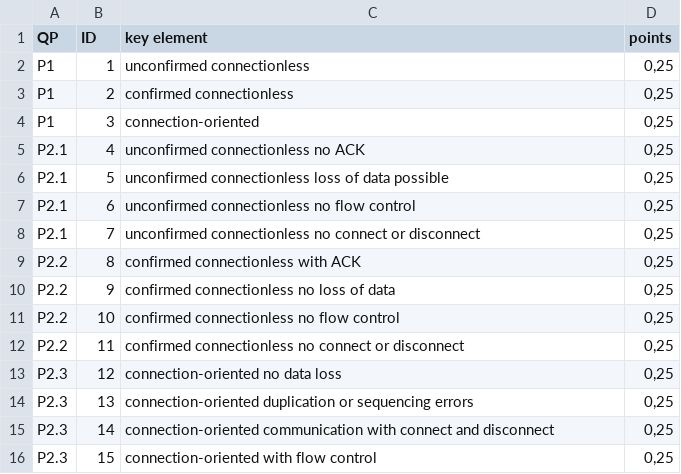
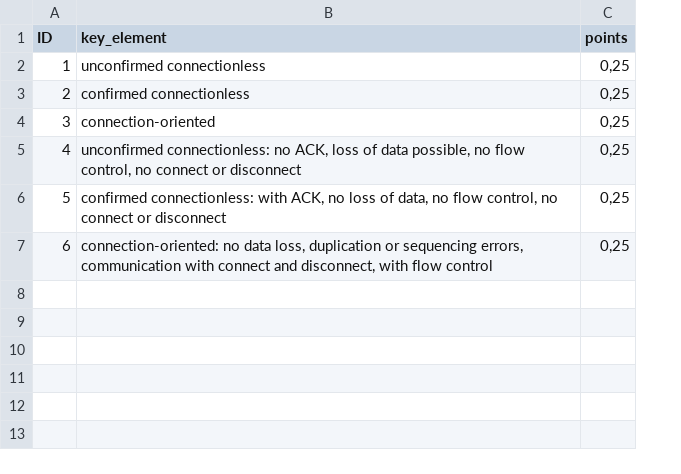
Before and after one commit to chefkoch24/neuro-symbolic-asag, a CSV file: input/rubrics/2.1_DLL.csv, drawn as a sheet; removed rows and columns are numbered as before the commit, all else as after; the diff names each change by its address in the sheet, - before the commit and + after, or states it on an @@ line.

```diff
--- a/input/rubrics/2.1_DLL.csv
+++ b/input/rubrics/2.1_DLL.csv
-column A (QP), rows 2-7: P1 | P1 | P1 | P2.1 | P2.1 | P2.1
-B1: key element
+B1: key_element
-B5 (key_element): unconfirmed connectionless no ACK
+B5 (key_element): unconfirmed connectionless: no ACK, loss of data possible, no flow control, no connect or disconnect
-B6 (key_element): unconfirmed connectionless loss of data possible
+B6 (key_element): confirmed connectionless: with ACK, no loss of data, no flow control, no connect or disconnect
-B7 (key_element): unconfirmed connectionless no flow control
+B7 (key_element): connection-oriented: no data loss, duplication or sequencing errors, communication with connect and disconnect, with flow control
-row 8: P2.1 | 7 | unconfirmed connectionless no connect or disconnect | 0,25
-row 9: P2.2 | 8 | confirmed connectionless with ACK | 0,25
-row 10: P2.2 | 9 | confirmed connectionless no loss of data | 0,25
-row 11: P2.2 | 10 | confirmed connectionless no flow control | 0,25
-row 12: P2.2 | 11 | confirmed connectionless no connect or disconnect | 0,25
-row 13: P2.3 | 12 | connection-oriented no data loss | 0,25
-row 14: P2.3 | 13 | connection-oriented duplication or sequencing errors | 0,25
-row 15: P2.3 | 14 | connection-oriented communication with connect and disconnect | 0,25
-row 16: P2.3 | 15 | connection-oriented with flow control | 0,25
```
Also changed, not shown: input/rubrics/1.6.csv, input/rubrics/5.12.csv, 50 other files.
